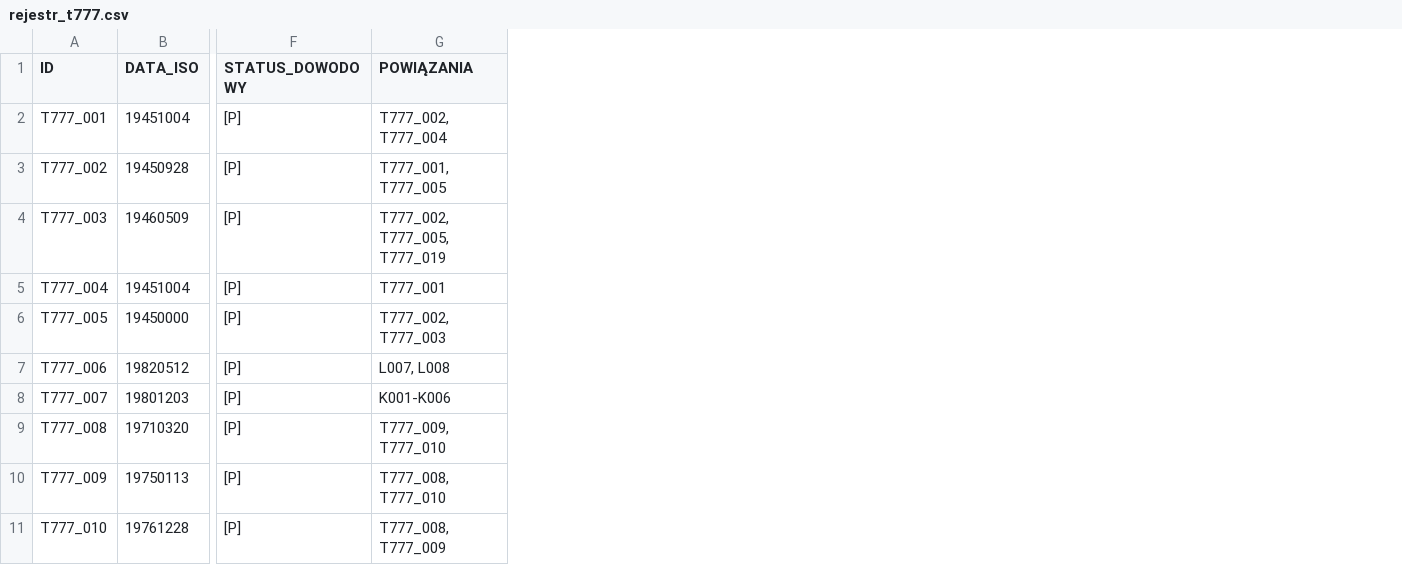
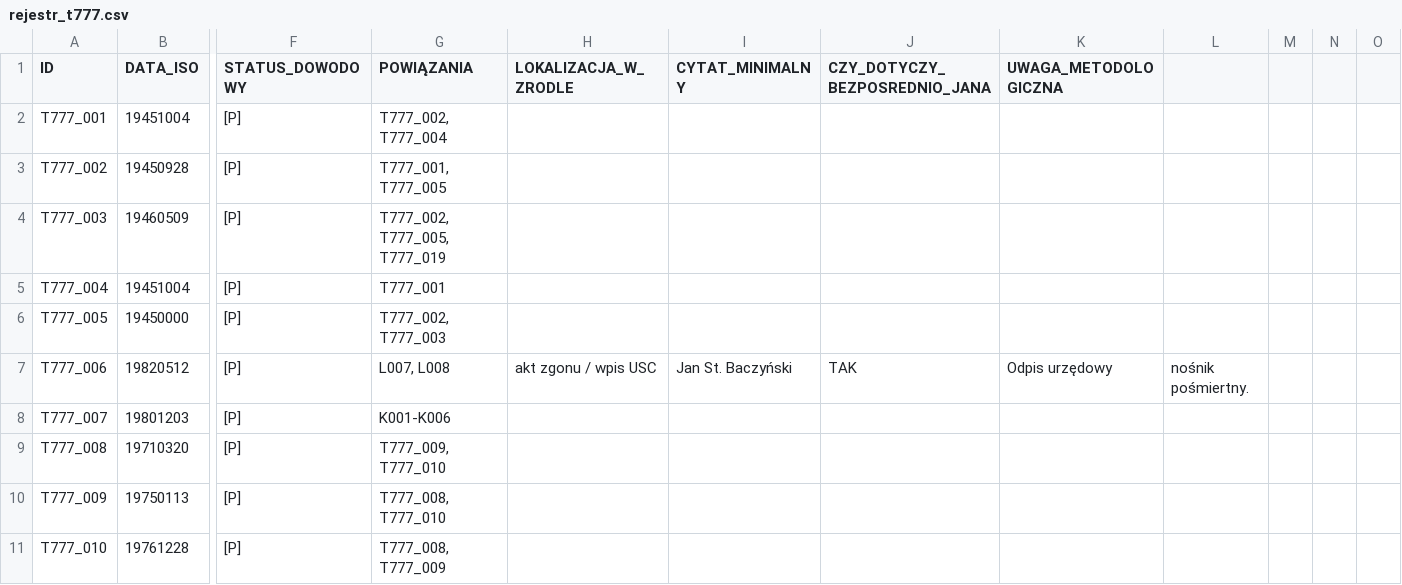
Before and after one commit to komendantmb/archiwum_13_sas, a CSV file: 05_T777/rejestr_t777.csv, drawn as a sheet; only a part is shown, gaps mark what is left out; the diff names each change by its address in the sheet, - before the commit and + after, or states it on an @@ line.

Commit message:
T777: rozszerzenie rejestru o kolumny metodologiczne

```diff
--- a/05_T777/rejestr_t777.csv
+++ b/05_T777/rejestr_t777.csv
+column H (LOKALIZACJA_W_ZRODLE), row 7: akt zgonu / wpis USC
+column I (CYTAT_MINIMALNY), row 7: Jan St. Baczyński
+column J (CZY_DOTYCZY_BEZPOSREDNIO_JANA), row 7: TAK
+column K (UWAGA_METODOLOGICZNA), row 7: Odpis urzędowy
+column L, row 7: nośnik pośmiertny.
+column M, empty
+column N, empty
+column O, empty
```
